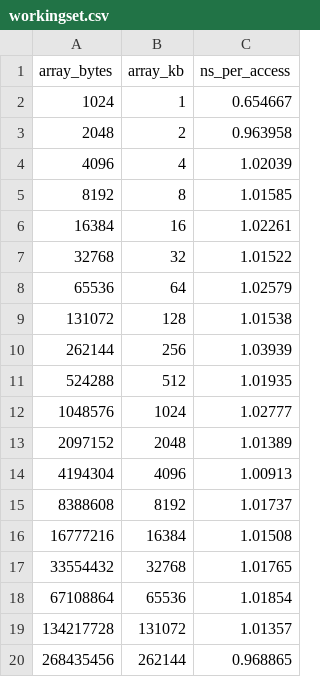
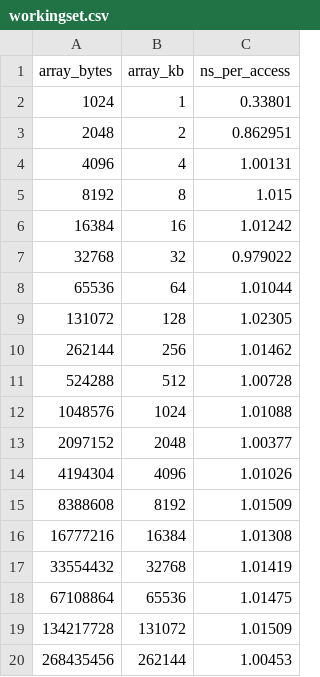
Before and after one commit to dhafer-H-S/atlas-university, a CSV file: computer_systems/mid-term-project/results/workingset.csv, drawn as a sheet.

```diff
--- a/computer_systems/mid-term-project/results/workingset.csv
+++ b/computer_systems/mid-term-project/results/workingset.csv
@@ -1,20 +1,20 @@
 array_bytes,array_kb,ns_per_access
-1024,1,0.654667
-2048,2,0.963958
-4096,4,1.02039
-8192,8,1.01585
-16384,16,1.02261
-32768,32,1.01522
-65536,64,1.02579
-131072,128,1.01538
-262144,256,1.03939
-524288,512,1.01935
-1048576,1024,1.02777
-2097152,2048,1.01389
-4194304,4096,1.00913
-8388608,8192,1.01737
-16777216,16384,1.01508
-33554432,32768,1.01765
-67108864,65536,1.01854
-134217728,131072,1.01357
-268435456,262144,0.968865
+1024,1,0.33801
+2048,2,0.862951
+4096,4,1.00131
+8192,8,1.015
+16384,16,1.01242
+32768,32,0.979022
+65536,64,1.01044
+131072,128,1.02305
+262144,256,1.01462
+524288,512,1.00728
+1048576,1024,1.01088
+2097152,2048,1.00377
+4194304,4096,1.01026
+8388608,8192,1.01509
+16777216,16384,1.01308
+33554432,32768,1.01419
+67108864,65536,1.01475
+134217728,131072,1.01509
+268435456,262144,1.00453
```
Also changed, not shown: computer_systems/mid-term-project/results/bandwidth.csv, computer_systems/mid-term-project/results/linkedlist.csv, 22 other files.
